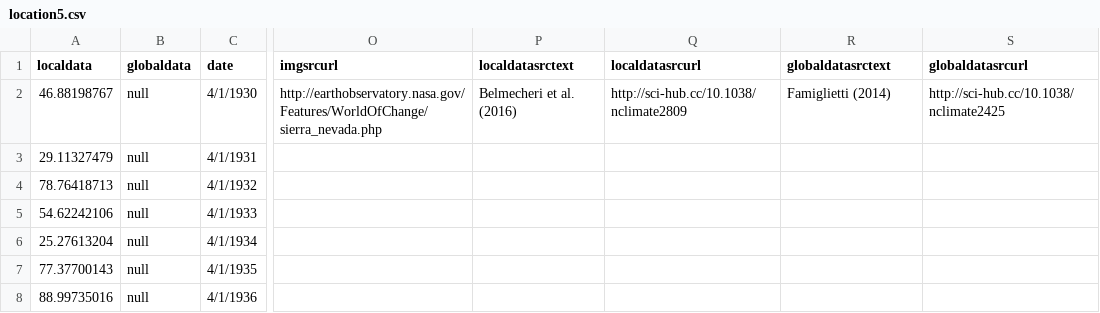
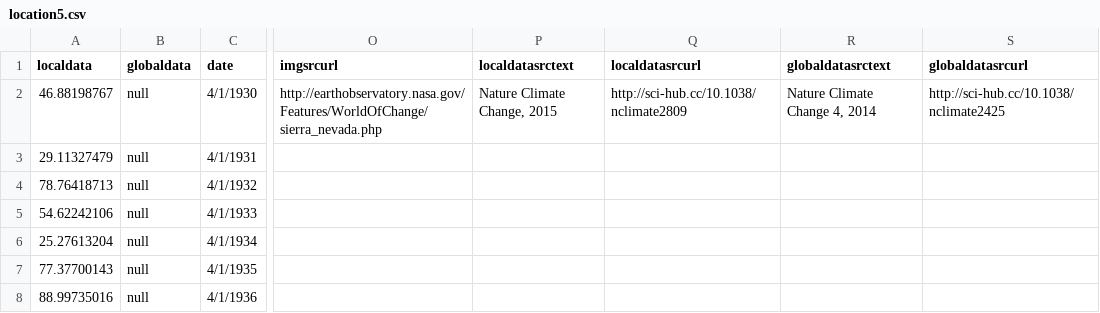
Before and after one commit to CSE512-16S/fp-shirleyswirley-michellejw-hmvantol-phvaillant, a CSV file: clean_final_awesome/timeline/location5.csv, drawn as a sheet; only a part is shown, gaps mark what is left out; the diff names each change by its address in the sheet, - before the commit and + after, or states it on an @@ line.

Commit message:
Updated location data

```diff
--- a/clean_final_awesome/timeline/location5.csv
+++ b/clean_final_awesome/timeline/location5.csv
-P2 (localdatasrctext): Belmecheri et al. (2016)
+P2 (localdatasrctext): Nature Climate Change, 2015
-R2 (globaldatasrctext): Famiglietti (2014)
+R2 (globaldatasrctext): Nature Climate Change 4, 2014
```
